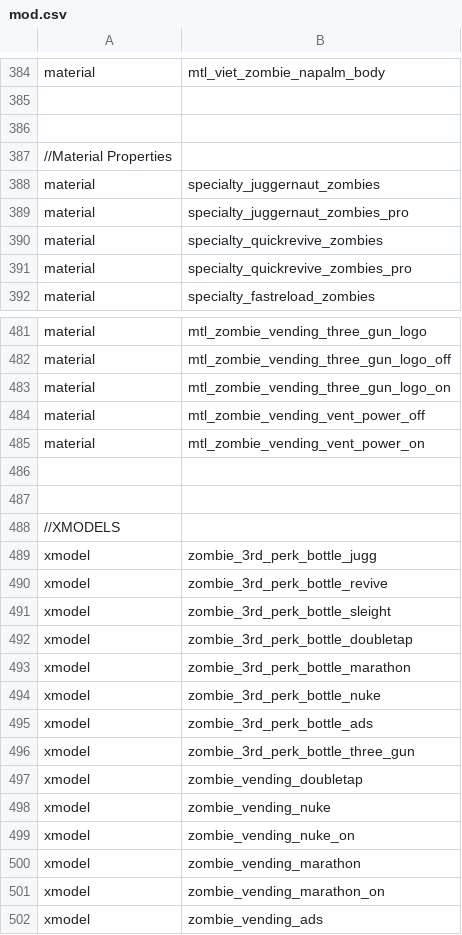
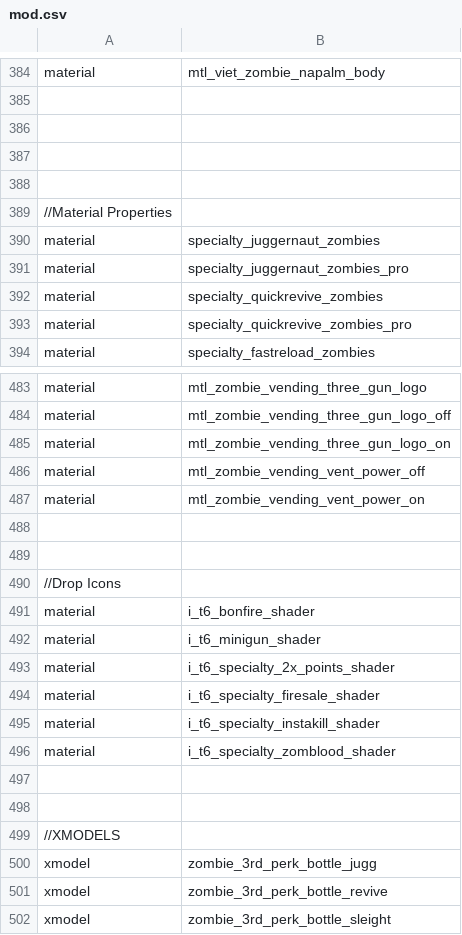
Before and after one commit to jhw2167/BO1-Reimagined-hotfitx, a CSV file: mod.csv, drawn as a sheet; only a part is shown, gaps mark what is left out; the shorter side is filled out with more unchanged rows.

Commit message:
Added shader icons for BO2 powerups instead of BO1 ones for consistency, and a fresh feel

```diff
--- a/mod.csv
+++ b/mod.csv
@@ -386,2 +386,4 @@ material,mtl_viet_zombie_napalm_body
 
+
+
 //Material Properties
@@ -485,2 +487,11 @@ material,mtl_zombie_vending_vent_power_off
 material,mtl_zombie_vending_vent_power_on
+
+
+//Drop Icons
+material,i_t6_bonfire_shader
+material,i_t6_minigun_shader
+material,i_t6_specialty_2x_points_shader
+material,i_t6_specialty_firesale_shader
+material,i_t6_specialty_instakill_shader
+material,i_t6_specialty_zomblood_shader
 
```
Also changed, not shown: 24 other files.
